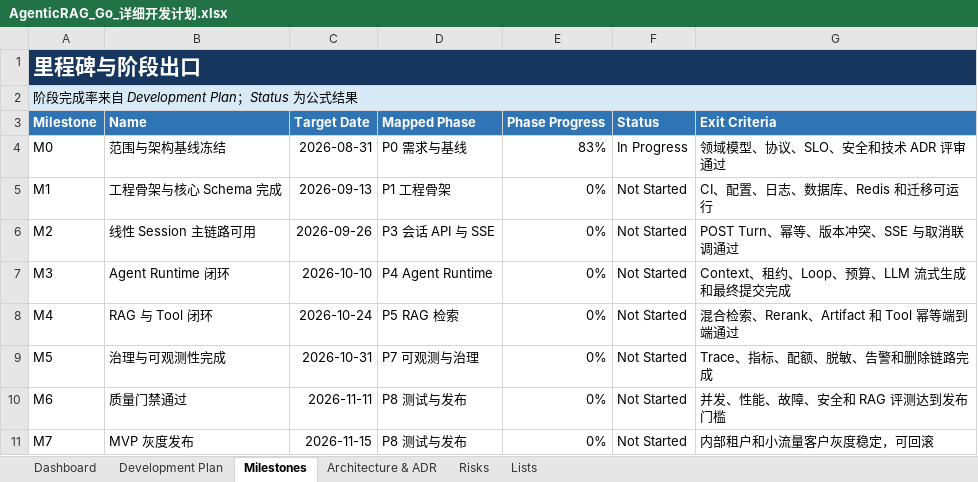
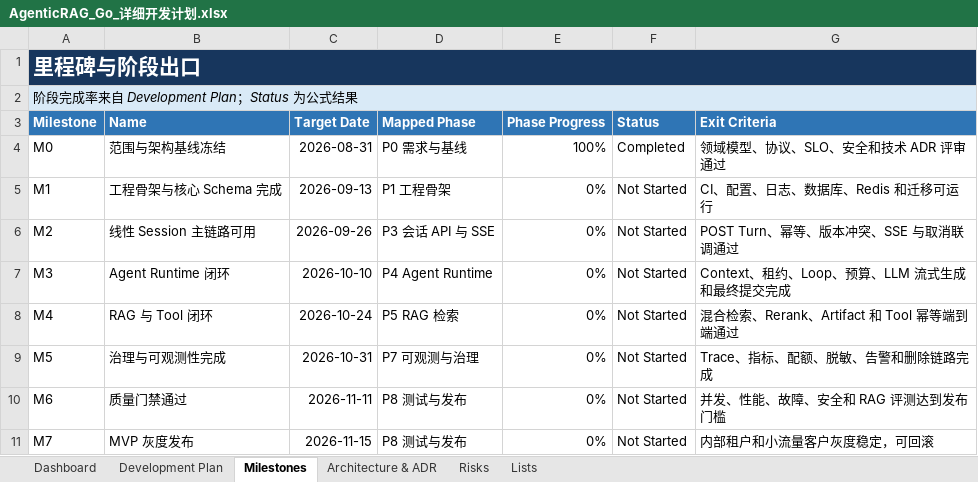
Before and after one commit to oombot2049/agentic_rag, an Excel workbook: AgenticRAG_Go_详细开发计划.xlsx, sheet Milestones, drawn as a sheet; values as stored, in another font and other column widths than the file's, no borders; conditional formats not drawn; the diff names each change by its address in the sheet, - before the commit and + after, or states it on an @@ line.

```diff
--- a/AgenticRAG_Go_详细开发计划.xlsx (sheet Milestones)
+++ b/AgenticRAG_Go_详细开发计划.xlsx (sheet Milestones)
-E4 (Phase Progress): 83%
+E4 (Phase Progress): 100%
-F4 (Status): In Progress
+F4 (Status): Completed
```
Also changed, not shown: sheet Dashboard, sheet Development Plan, charts or pictures, 2 other files.
